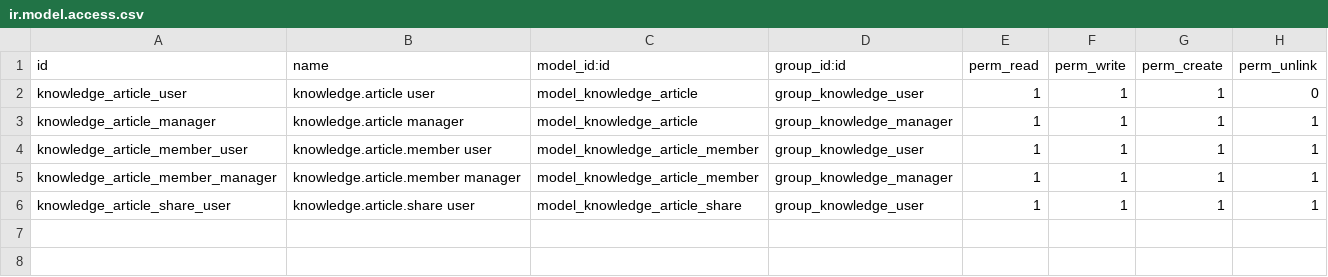
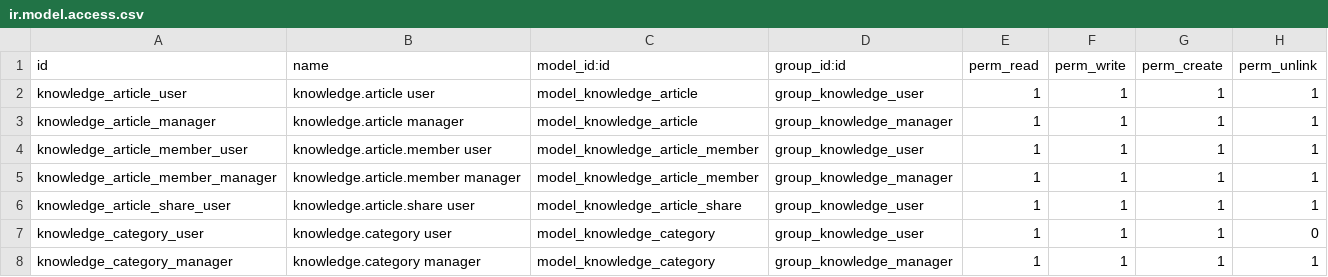
Before and after one commit to Promatik-Kielce/Sage-ERP, a CSV file: odoo/addons/knowledge/security/ir.model.access.csv, drawn as a sheet.

Commit message:
Allow authorized user to move Articles between spaces, categories and subcategories (drag and drop); Bug Fix - if user shares Article with someone, the other person can;t access it ; fix Articles Searcher; add categories

```diff
--- a/odoo/addons/knowledge/security/ir.model.access.csv
+++ b/odoo/addons/knowledge/security/ir.model.access.csv
@@ -1,3 +1,3 @@
 id,name,model_id:id,group_id:id,perm_read,perm_write,perm_create,perm_unlink
-knowledge_article_user,knowledge.article user,model_knowledge_article,group_knowledge_user,1,1,1,0
+knowledge_article_user,knowledge.article user,model_knowledge_article,group_knowledge_user,1,1,1,1
 knowledge_article_manager,knowledge.article manager,model_knowledge_article,group_knowledge_manager,1,1,1,1
@@ -6 +6,3 @@ knowledge_article_member_manager,knowledge.article.member manager,model_knowledg
 knowledge_article_share_user,knowledge.article.share user,model_knowledge_article_share,group_knowledge_user,1,1,1,1
+knowledge_category_user,knowledge.category user,model_knowledge_category,group_knowledge_user,1,1,1,0
+knowledge_category_manager,knowledge.category manager,model_knowledge_category,group_knowledge_manager,1,1,1,1
```
Also changed, not shown: 12 other files.
